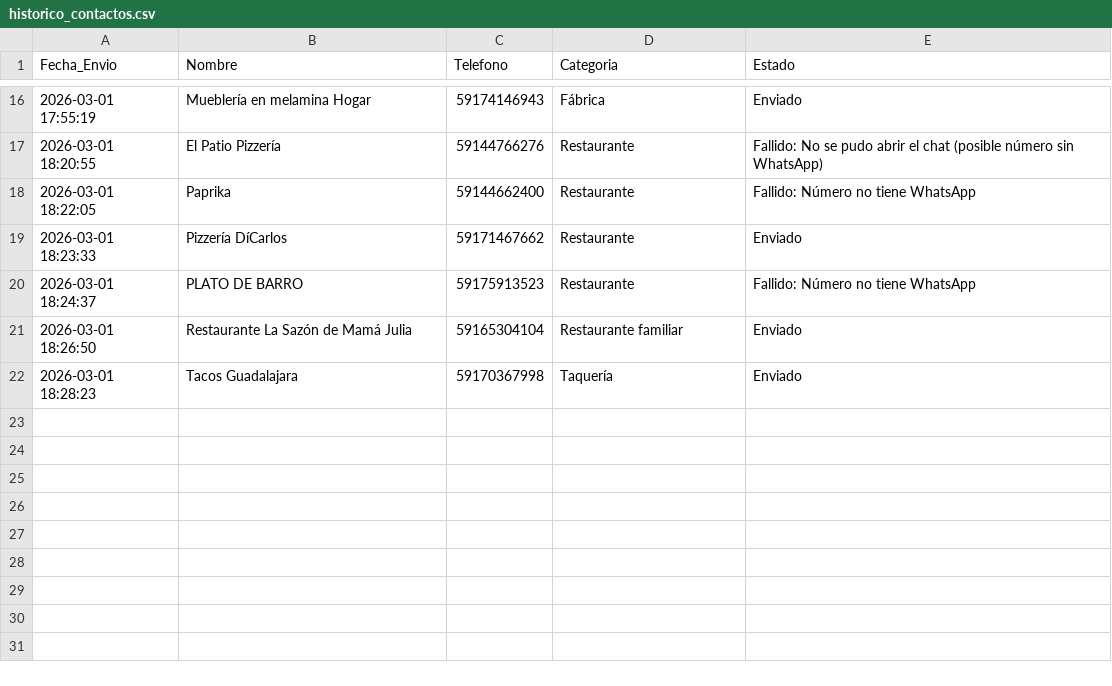
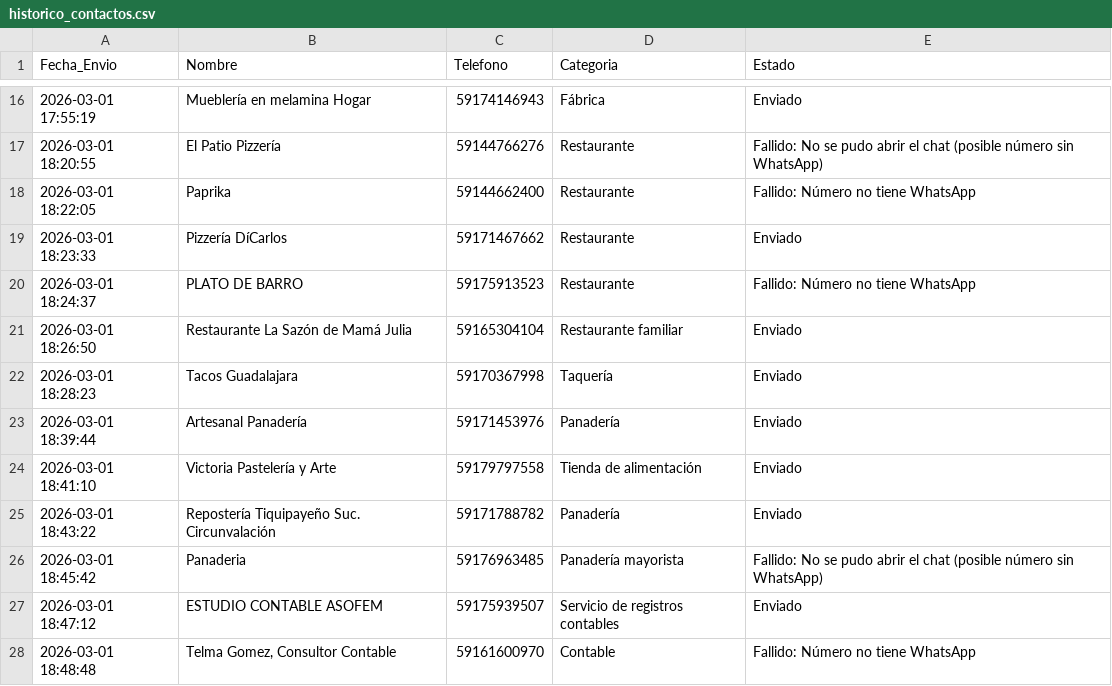
Before and after one commit to Badboi114/Negocios-sin-web, a CSV file: historico_contactos.csv, drawn as a sheet; only a part is shown, gaps mark what is left out.

Commit message:
chore: actualizar contactados [2026-03-01 18:50]

```diff
--- a/historico_contactos.csv
+++ b/historico_contactos.csv
@@ -22 +22,7 @@
 2026-03-01 18:28:23,Tacos Guadalajara,59170367998,Taquería,Enviado
+2026-03-01 18:39:44,Artesanal Panadería,59171453976,Panadería,Enviado
+2026-03-01 18:41:10,Victoria Pastelería y Arte,59179797558,Tienda de alimentación,Enviado
+2026-03-01 18:43:22,Repostería Tiquipayeño Suc. Circunvalación,59171788782,Panadería,Enviado
+2026-03-01 18:45:42,Panaderia,59176963485,Panadería mayorista,Fallido: No se pudo abrir el chat (posible número sin WhatsApp)
+2026-03-01 18:47:12,ESTUDIO CONTABLE ASOFEM,59175939507,Servicio de registros contables,Enviado
+2026-03-01 18:48:48,"Telma Gomez, Consultor Contable",59161600970,Contable,Fallido: Número no tiene WhatsApp
```
